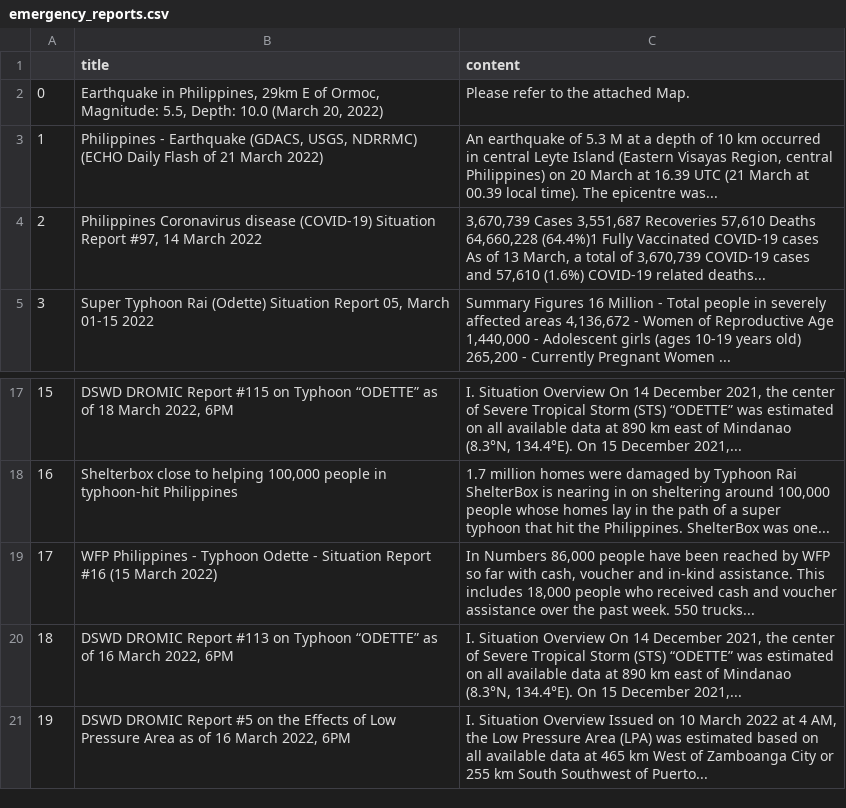
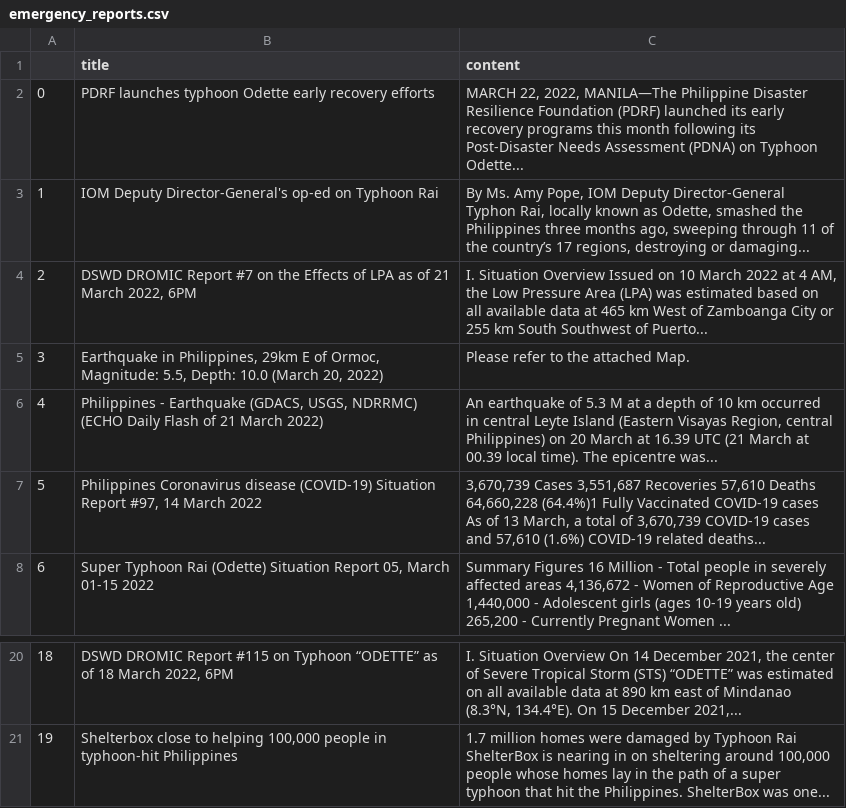
Before and after one commit to jgulane/Autoscraper-2, a CSV file: emergency_reports.csv, drawn as a sheet; only a part is shown, gaps mark what is left out; removed rows and columns are numbered as before the commit, all else as after; the diff names each change by its address in the sheet, - before the commit and + after, or states it on an @@ line.

```diff
--- a/emergency_reports.csv
+++ b/emergency_reports.csv
+row 2: 0 | PDRF launches typhoon Odette early recovery efforts | MARCH 22, 2022, MANILA—The Philippine Disaster Resilience Foundation (PDRF) launched its early recovery programs this month following its Post-Disaster Needs Assessment (PDNA) on Typhoon Odette...
+row 3: 1 | IOM Deputy Director-General's op-ed on Typhoon Rai | By Ms. Amy Pope, IOM Deputy Director-General Typhon Rai, locally known as Odette, smashed the Philippines three months ago, sweeping through 11 of the country’s 17 regions, destroying or damaging...
+row 4: 2 | DSWD DROMIC Report #7 on the Effects of LPA as of 21 March 2022, 6PM | I. Situation Overview Issued on 10 March 2022 at 4 AM, the Low Pressure Area (LPA) was estimated based on all available data at 465 km West of Zamboanga City or 255 km South Southwest of Puerto...
@@ column A renumbered between rows 5 and 21 @@
-row 19: 17 | WFP Philippines - Typhoon Odette - Situation Report #16 (15 March 2022) | In Numbers 86,000 people have been reached by WFP so far with cash, voucher and in-kind assistance. This includes 18,000 people who received cash and voucher assistance over the past week. 550 trucks...
-row 20: 18 | DSWD DROMIC Report #113 on Typhoon “ODETTE” as of 16 March 2022, 6PM | I. Situation Overview On 14 December 2021, the center of Severe Tropical Storm (STS) “ODETTE” was estimated on all available data at 890 km east of Mindanao (8.3°N, 134.4°E). On 15 December 2021,...
-row 21: 19 | DSWD DROMIC Report #5 on the Effects of Low Pressure Area as of 16 March 2022, 6PM | I. Situation Overview Issued on 10 March 2022 at 4 AM, the Low Pressure Area (LPA) was estimated based on all available data at 465 km West of Zamboanga City or 255 km South Southwest of Puerto...
```
